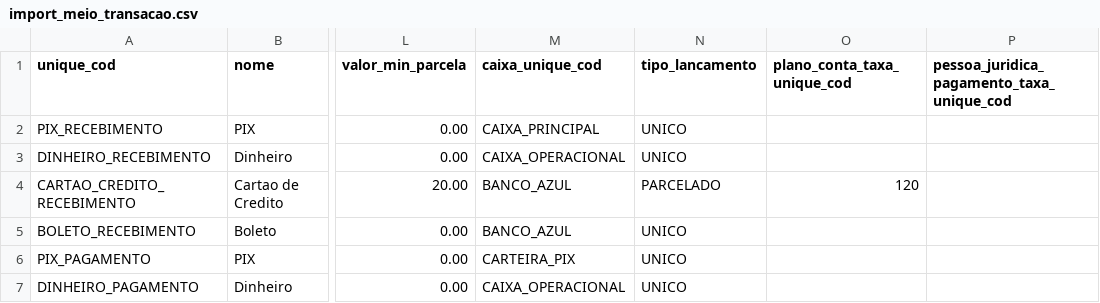
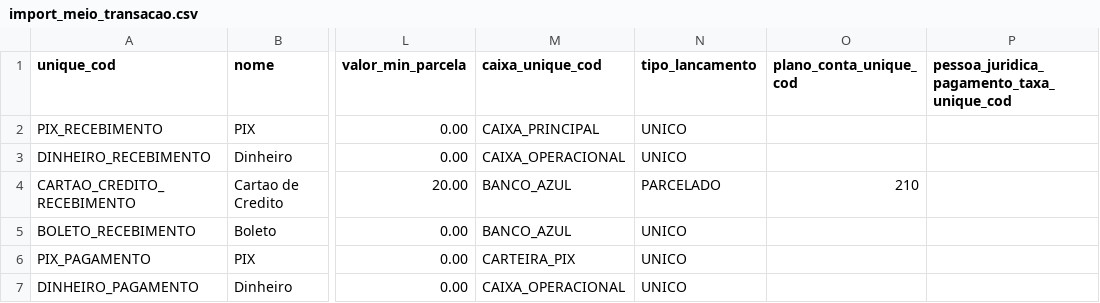
Before and after one commit to ebrain-clinic/tech-docs, a CSV file: docs/documentacao/view_meio_transacao/import_meio_transacao.csv, drawn as a sheet; only a part is shown, gaps mark what is left out; the diff names each change by its address in the sheet, - before the commit and + after, or states it on an @@ line.

Commit message:
#2411 padroniza referência ao plano de contas nos meios de transação

```diff
--- a/docs/documentacao/view_meio_transacao/import_meio_transacao.csv
+++ b/docs/documentacao/view_meio_transacao/import_meio_transacao.csv
-O1: plano_conta_taxa_unique_cod
+O1: plano_conta_unique_cod
-O4 (plano_conta_unique_cod): 120
+O4 (plano_conta_unique_cod): 210
```
Also changed, not shown: 2 other files.
